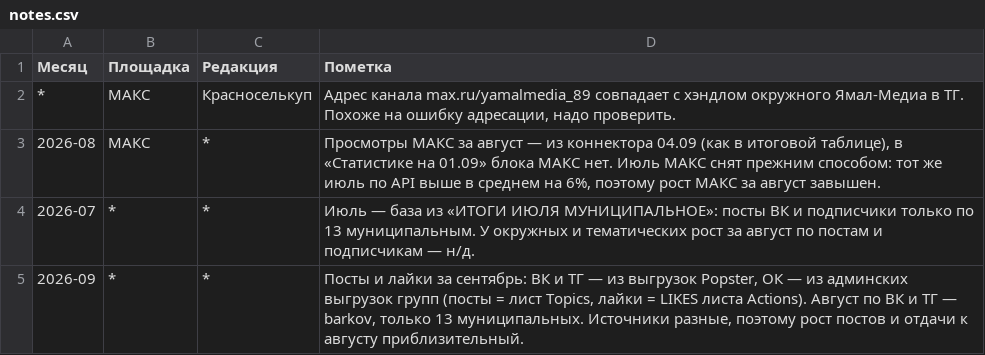
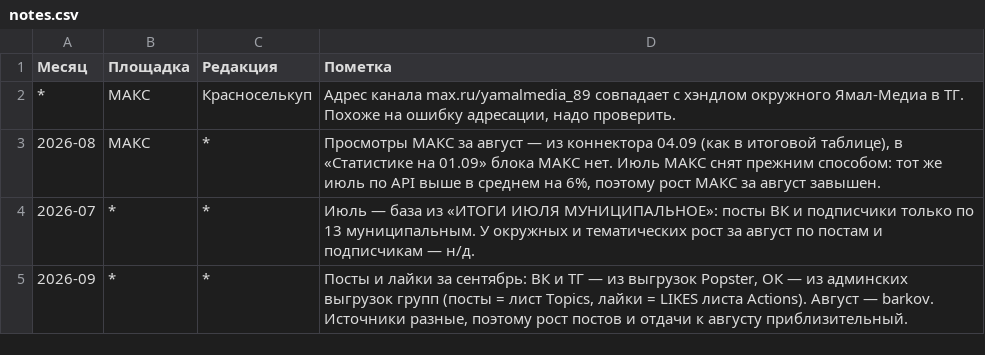
Before and after one commit to dimak7750-ship-it/yamal-media-rating, a CSV file: monthly/data/notes.csv, drawn as a sheet.

```diff
--- a/monthly/data/notes.csv
+++ b/monthly/data/notes.csv
@@ -4,2 +4,2 @@
 2026-07;*;*;Июль — база из «ИТОГИ ИЮЛЯ МУНИЦИПАЛЬНОЕ»: посты ВК и подписчики только по 13 муниципальным. У окружных и тематических рост за август по постам и подписчикам — н/д.
-2026-09;*;*;Посты и лайки за сентябрь: ВК и ТГ — из выгрузок Popster, ОК — из админских выгрузок групп (посты = лист Topics, лайки = LIKES листа Actions). Август по ВК и ТГ — barkov, только 13 муниципальных. Источники разные, поэтому рост постов и отдачи к августу приблизительный.
+2026-09;*;*;Посты и лайки за сентябрь: ВК и ТГ — из выгрузок Popster, ОК — из админских выгрузок групп (посты = лист Topics, лайки = LIKES листа Actions). Август — barkov. Источники разные, поэтому рост постов и отдачи к августу приблизительный.
```
Also changed, not shown: 6 other files.
